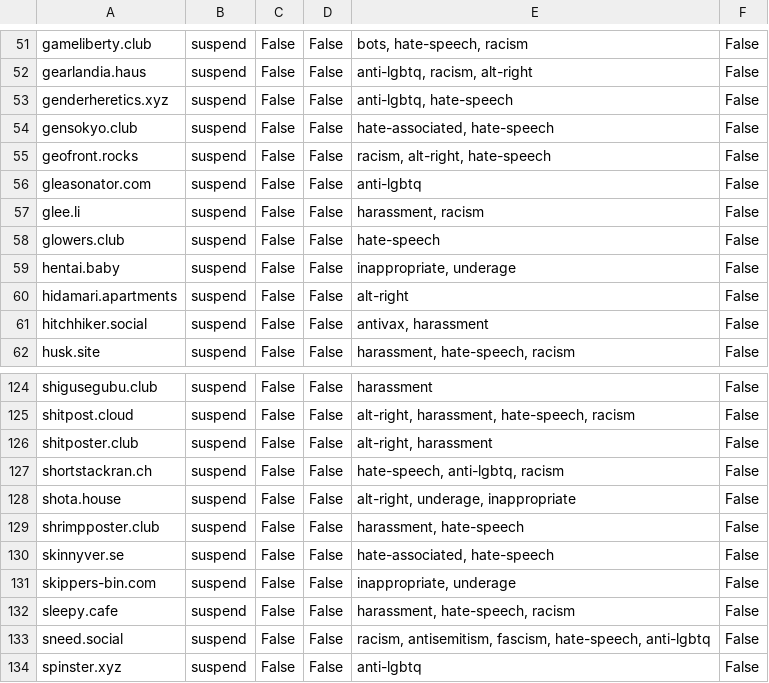
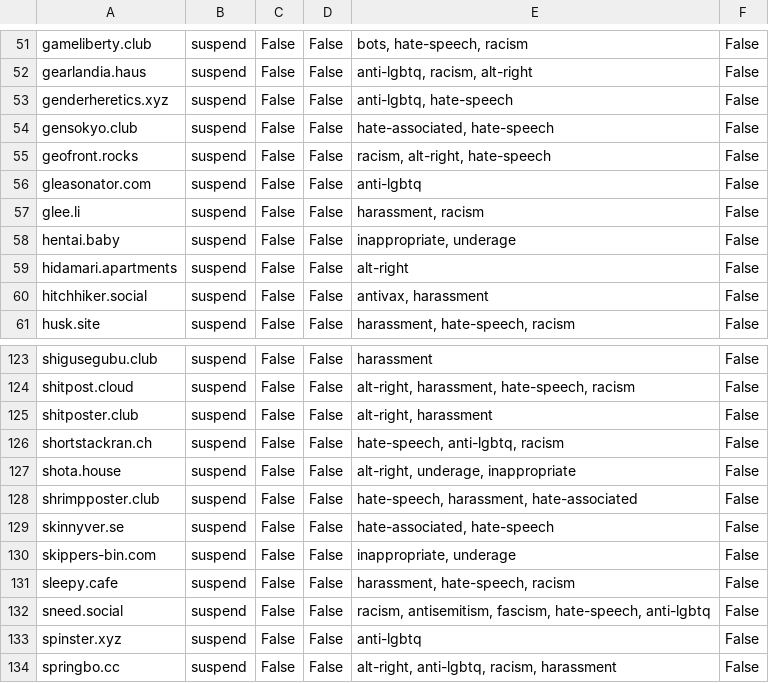
Before and after one commit to gardenfence/blocklist, a CSV file: gardenfence-mastodon.csv, drawn as a sheet; only a part is shown, gaps mark what is left out; the shorter side is filled out with more unchanged rows.

```diff
--- a/gardenfence-mastodon.csv
+++ b/gardenfence-mastodon.csv
@@ -57,3 +57,2 @@ gleasonator.com,suspend,False,False,anti-lgbtq,False
 glee.li,suspend,False,False,"harassment, racism",False
-glowers.club,suspend,False,False,hate-speech,False
 hentai.baby,suspend,False,False,"inappropriate, underage",False
@@ -128,3 +127,3 @@ shortstackran.ch,suspend,False,False,"hate-speech, anti-lgbtq, racism",False
 shota.house,suspend,False,False,"alt-right, underage, inappropriate",False
-shrimpposter.club,suspend,False,False,"harassment, hate-speech",False
+shrimpposter.club,suspend,False,False,"hate-speech, harassment, hate-associated",False
 skinnyver.se,suspend,False,False,"hate-associated, hate-speech",False
```
Also changed, not shown: gardenfence-fediblocksync.csv, 2 other files.
